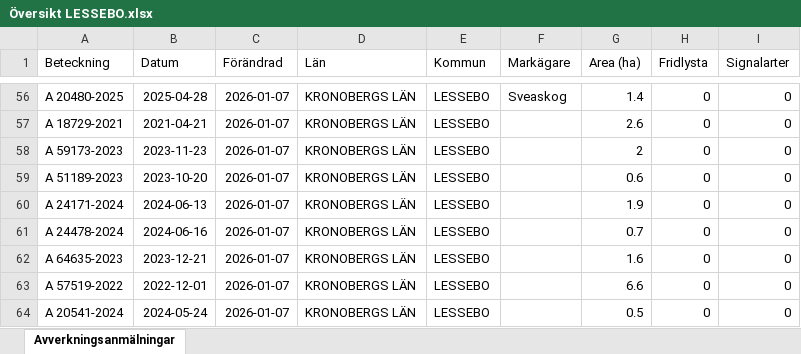
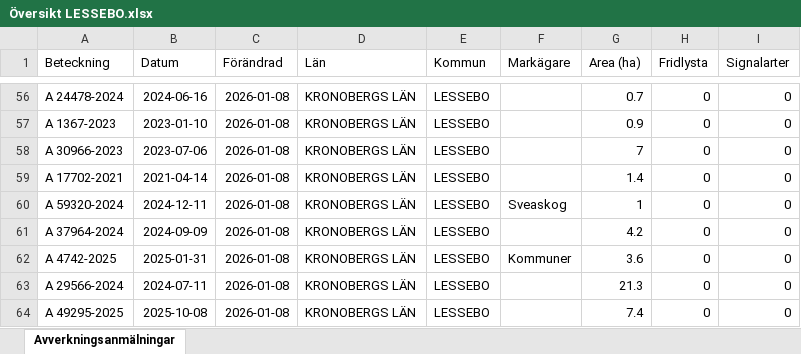
Before and after one commit to klasma/Logging_0761, an Excel workbook: Översikt LESSEBO.xlsx, sheet Avverkningsanmälningar, drawn as a sheet; only a part is shown, gaps mark what is left out; values as stored, in another font and other column widths than the file's, no borders; the diff covers the shown part only; the diff names each change by its address in the sheet, - before the commit and + after, or states it on an @@ line.

```diff
--- a/Översikt LESSEBO.xlsx (sheet Avverkningsanmälningar)
+++ b/Översikt LESSEBO.xlsx (sheet Avverkningsanmälningar)
-A56 (Beteckning): A 20480-2025
+A56 (Beteckning): A 24478-2024
-B56 (Datum): 2025-04-28
+B56 (Datum): 2024-06-16
-C56:C64 (Förändrad): 2026-01-07
+C56:C64 (Förändrad): 2026-01-08
-F56 (Markägare): Sveaskog
+F56 (Markägare): (empty)
-G56 (Area (ha)): 1.4
+G56 (Area (ha)): 0.7
-A57 (Beteckning): A 18729-2021
+A57 (Beteckning): A 1367-2023
-B57 (Datum): 2021-04-21
+B57 (Datum): 2023-01-10
-G57 (Area (ha)): 2.6
+G57 (Area (ha)): 0.9
-A58 (Beteckning): A 59173-2023
+A58 (Beteckning): A 30966-2023
-B58 (Datum): 2023-11-23
+B58 (Datum): 2023-07-06
-G58 (Area (ha)): 2
+G58 (Area (ha)): 7
-A59 (Beteckning): A 51189-2023
+A59 (Beteckning): A 17702-2021
-B59 (Datum): 2023-10-20
+B59 (Datum): 2021-04-14
-G59 (Area (ha)): 0.6
+G59 (Area (ha)): 1.4
-A60 (Beteckning): A 24171-2024
+A60 (Beteckning): A 59320-2024
-B60 (Datum): 2024-06-13
+B60 (Datum): 2024-12-11
-F60 (Markägare): (empty)
+F60 (Markägare): Sveaskog
-G60 (Area (ha)): 1.9
+G60 (Area (ha)): 1
-A61 (Beteckning): A 24478-2024
+A61 (Beteckning): A 37964-2024
-B61 (Datum): 2024-06-16
+B61 (Datum): 2024-09-09
-G61 (Area (ha)): 0.7
+G61 (Area (ha)): 4.2
-A62 (Beteckning): A 64635-2023
+A62 (Beteckning): A 4742-2025
-B62 (Datum): 2023-12-21
+B62 (Datum): 2025-01-31
-F62 (Markägare): (empty)
+F62 (Markägare): Kommuner
-G62 (Area (ha)): 1.6
+G62 (Area (ha)): 3.6
-A63 (Beteckning): A 57519-2022
+A63 (Beteckning): A 29566-2024
-B63 (Datum): 2022-12-01
+B63 (Datum): 2024-07-11
-G63 (Area (ha)): 6.6
+G63 (Area (ha)): 21.3
-A64 (Beteckning): A 20541-2024
+A64 (Beteckning): A 49295-2025
-B64 (Datum): 2024-05-24
+B64 (Datum): 2025-10-08
-G64 (Area (ha)): 0.5
+G64 (Area (ha)): 7.4
```
Also changed, not shown: 1041 edited cells elsewhere in this sheet, artfynd/A 18959-2021 artfynd.xlsx, artfynd/A 18960-2021 artfynd.xlsx, 52 other files.
